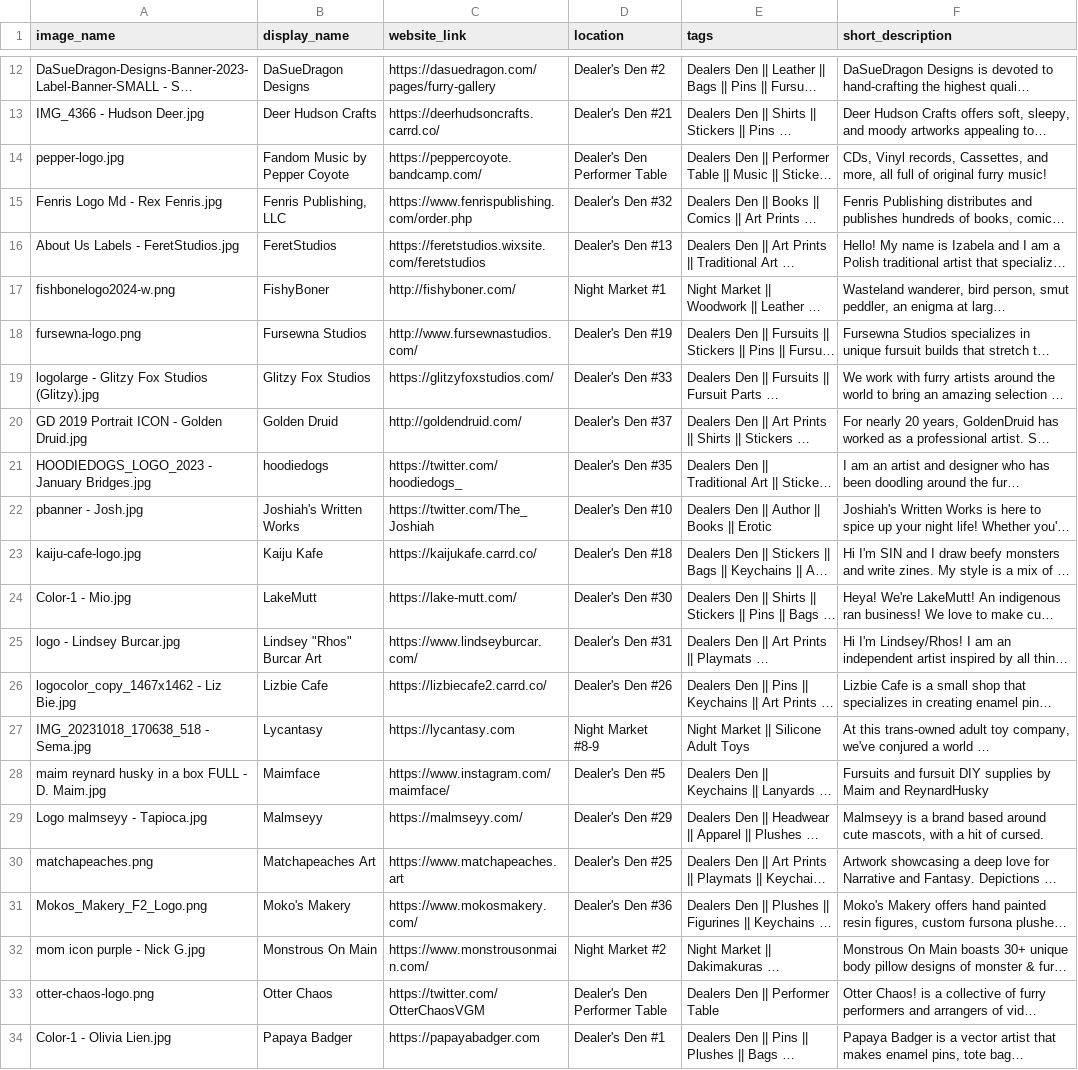
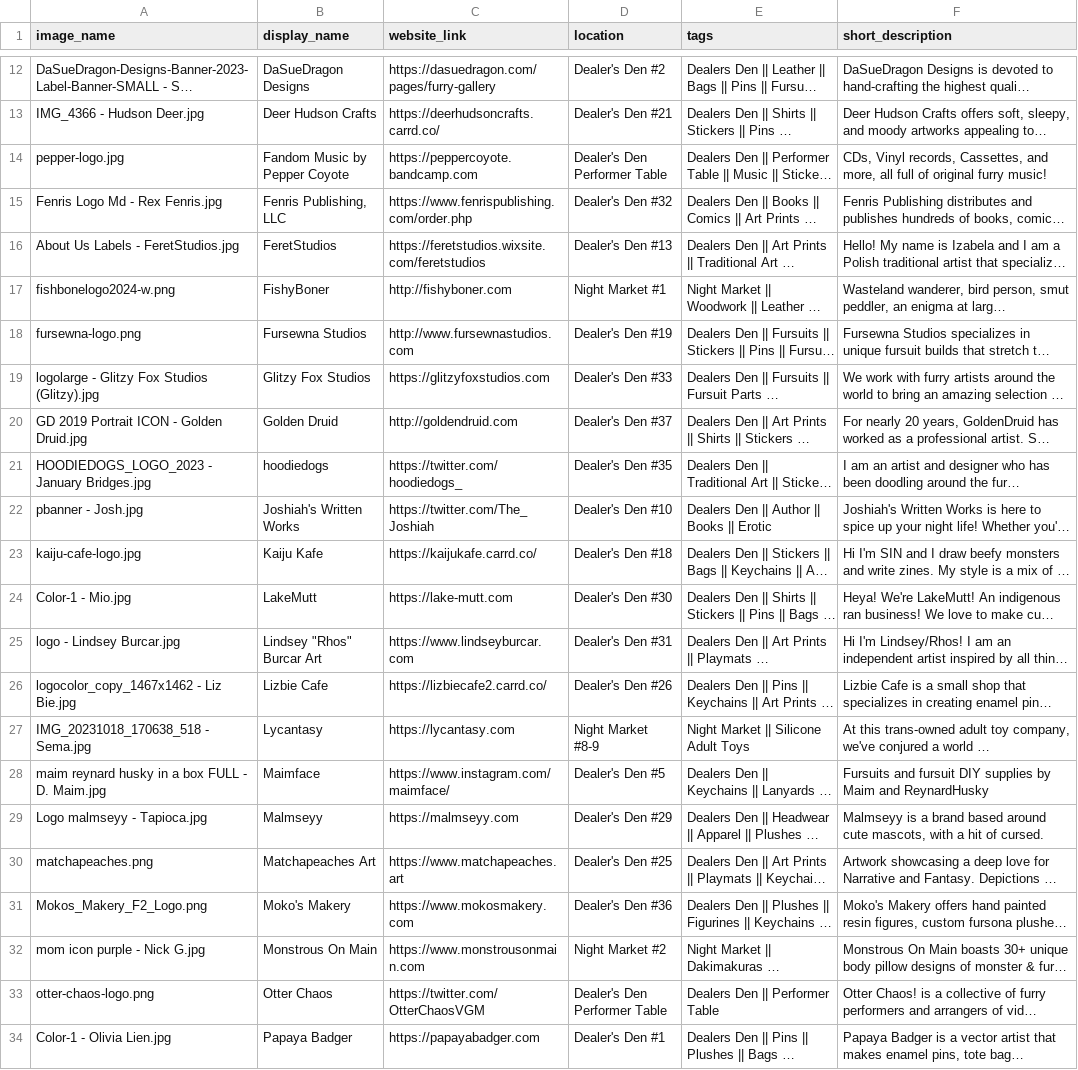
Before and after one commit to FurSquared/dealer-listing-page, a CSV file: data/dealers.csv, drawn as a sheet; only a part is shown, gaps mark what is left out; long unchanged cells end in …; the diff covers the shown part only; the diff names each change by its address in the sheet, - before the commit and + after, or states it on an @@ line.

Commit message:
Tweaking urls to remove trailing slashes, updating some images

```diff
--- a/data/dealers.csv
+++ b/data/dealers.csv
-C14 (website_link): https://peppercoyote.bandcamp.com/
+C14 (website_link): https://peppercoyote.bandcamp.com
-C17 (website_link): http://fishyboner.com/
+C17 (website_link): http://fishyboner.com
-C18 (website_link): http://www.fursewnastudios.com/
+C18 (website_link): http://www.fursewnastudios.com
-C19 (website_link): https://glitzyfoxstudios.com/
+C19 (website_link): https://glitzyfoxstudios.com
-C20 (website_link): http://goldendruid.com/
+C20 (website_link): http://goldendruid.com
-C24 (website_link): https://lake-mutt.com/
+C24 (website_link): https://lake-mutt.com
-C25 (website_link): https://www.lindseyburcar.com/
+C25 (website_link): https://www.lindseyburcar.com
-C29 (website_link): https://malmseyy.com/
+C29 (website_link): https://malmseyy.com
-C31 (website_link): https://www.mokosmakery.com/
+C31 (website_link): https://www.mokosmakery.com
-C32 (website_link): https://www.monstrousonmain.com/
+C32 (website_link): https://www.monstrousonmain.com
```
Also changed, not shown: 6 edited cells elsewhere in this file, 7 other files.
